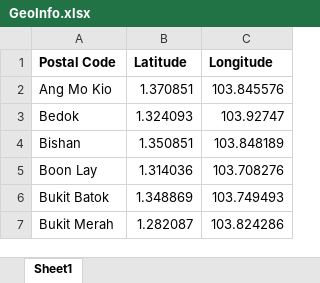
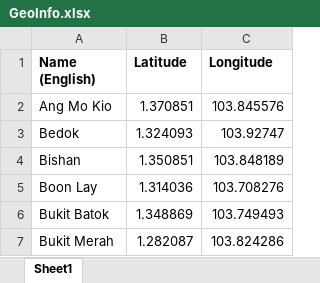
Before and after one commit to zl220/Coursera_Capstone, an Excel workbook: GeoInfo.xlsx, sheet Sheet1, drawn as a sheet; only a part is shown; values as stored, in another font and other column widths than the file's, no borders; the diff names each change by its address in the sheet, - before the commit and + after, or states it on an @@ line.

Commit message:
Add files via upload

```diff
--- a/GeoInfo.xlsx (sheet Sheet1)
+++ b/GeoInfo.xlsx (sheet Sheet1)
-A1: Postal Code
+A1: Name (English)
```
